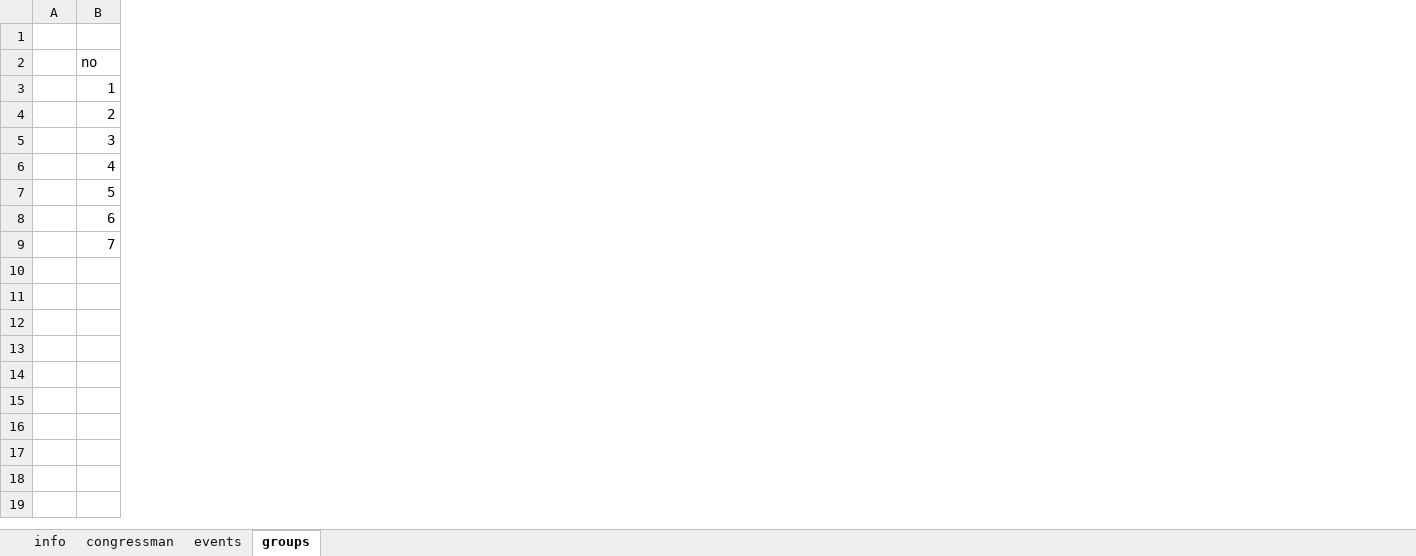
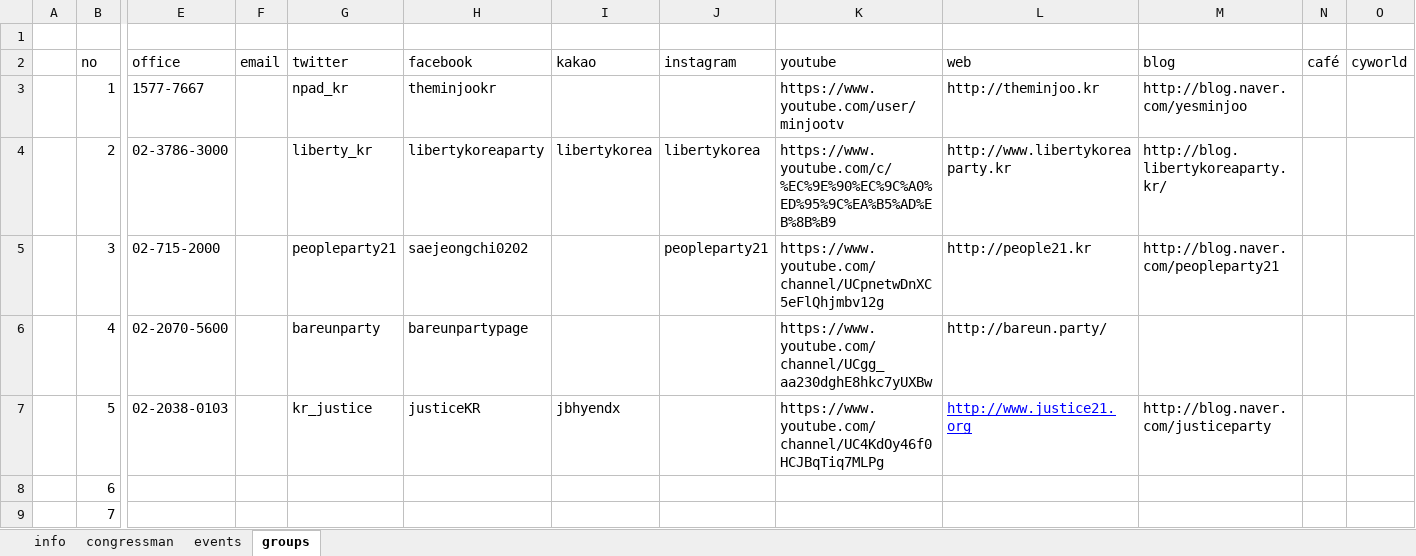
Before and after one commit to 2sem/democracyAction-app-ios, an Excel workbook: democracyaction/direct_democracy.xlsx, sheet groups, drawn as a sheet; only a part is shown, gaps mark what is left out; values as stored, in another font and other column widths than the file's, no borders; the diff names each change by its address in the sheet, - before the commit and + after, or states it on an @@ line.

Commit message:
app share by kakao list

```diff
--- a/democracyaction/direct_democracy.xlsx (sheet groups)
+++ b/democracyaction/direct_democracy.xlsx (sheet groups)
+column E (office), rows 3-7: 1577-7667 | 02-3786-3000 | 02-715-2000 | 02-2070-5600 | 02-2038-0103
+column F (email), empty
+column G (twitter), rows 3-7: npad_kr | liberty_kr | peopleparty21 | bareunparty | kr_justice
+column H (facebook), rows 3-7: theminjookr | libertykoreaparty | saejeongchi0202 | bareunpartypage | justiceKR
+column I (kakao), rows 4-7: libertykorea |  |  | jbhyendx
+column J (instagram), rows 4-5: libertykorea | peopleparty21
+column K (youtube), rows 3-7: https://www.youtube.com/user/minjootv | https://www.youtube.com/c/%EC%9E%90%EC%9C%A0%ED%95%9C%EA%B5%AD%EB%8B%B9 | https://www.youtube.com/channel/UCpnetwDnXC5eFlQhjmbv12g | https://www.youtube.com/channel/UCgg_aa230dghE8hkc7yUXBw | https://www.youtube.com/channel/UC4KdOy46f0HCJBqTiq7MLPg
+column L (web), rows 3-7: http://theminjoo.kr | http://www.libertykoreaparty.kr | http://people21.kr | http://bareun.party/ | http://www.justice21.org
+column M (blog), rows 3-7: http://blog.naver.com/yesminjoo | http://blog.libertykoreaparty.kr/ | http://blog.naver.com/peopleparty21 |  | http://blog.naver.com/justiceparty
+column N (café), empty
+column O (cyworld), empty
```
Also changed, not shown: sheet info, sheet congressman, 1 other file.
